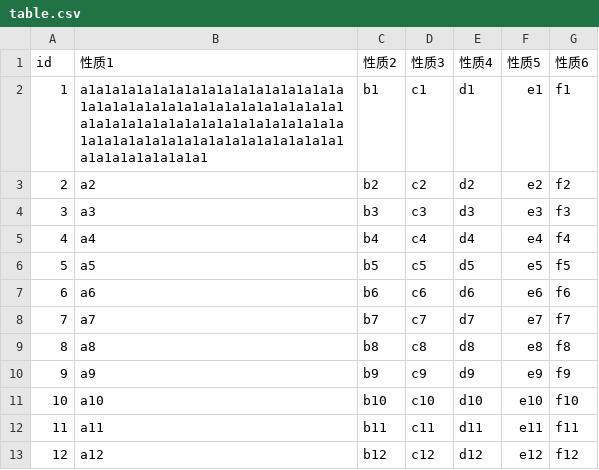
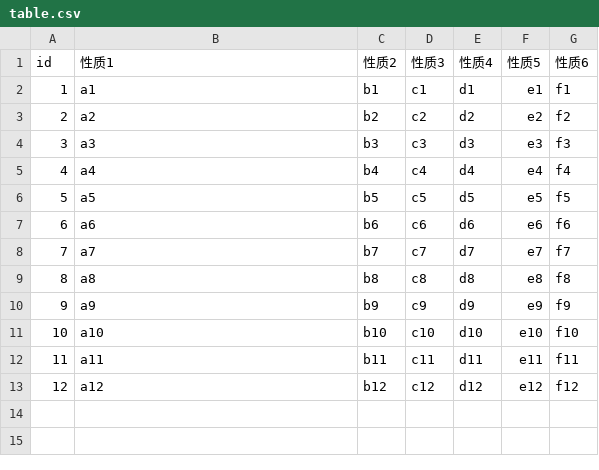
Before and after one commit to SayerHe/Label--Crowdsourcing, a CSV file: backEnd/dataTest/table.csv, drawn as a sheet.

```diff
--- a/backEnd/dataTest/table.csv
+++ b/backEnd/dataTest/table.csv
@@ -1,3 +1,3 @@
 id,性质1,性质2,性质3,性质4,性质5,性质6
-1,a1a1a1a1a1a1a1a1a1a1a1a1a1a1a1a1a1a1a1a1a1a1a1a1a1a1a1a1a1a1a1a1a1a1a1a1a1a1a1a1a1a1a1a1a1a1a1a1a1a1a1a1a1a1a1a1a1a1a1a1a1a1a1a1a1a1a1a1a1a1a1a1a1a1,b1,c1,d1,e1,f1
+1,a1,b1,c1,d1,e1,f1
 2,a2,b2,c2,d2,e2,f2
```
Also changed, not shown: 5 other files.
